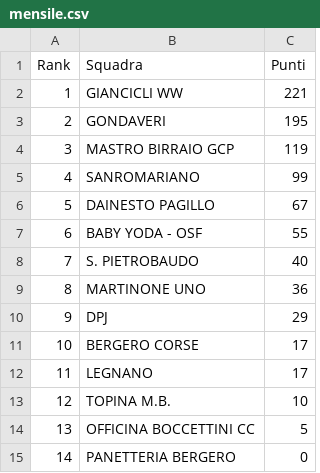
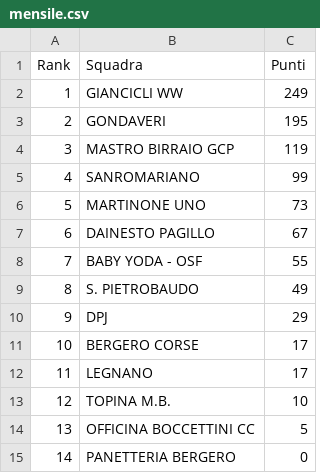
Before and after one commit to ciclismoreale/ciclismoreale.github.io, a CSV file: data/mensile.csv, drawn as a sheet; removed rows and columns are numbered as before the commit, all else as after; the diff names each change by its address in the sheet, - before the commit and + after, or states it on an @@ line.

```diff
--- a/data/mensile.csv
+++ b/data/mensile.csv
-C2 (Punti): 221
+C2 (Punti): 249
+row 6: 5 | MARTINONE UNO | 73
@@ column A (Rank) renumbered between rows 7 and 9 @@
-C9 (Punti): 40
+C9 (Punti): 49
-row 9: 8 | MARTINONE UNO | 36
```
Also changed, not shown: data/cqranking_riders.csv, data/totale.csv, 11 other files.
